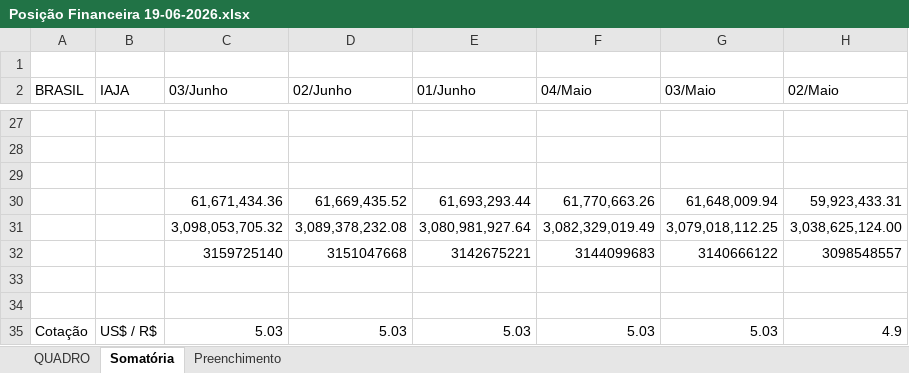
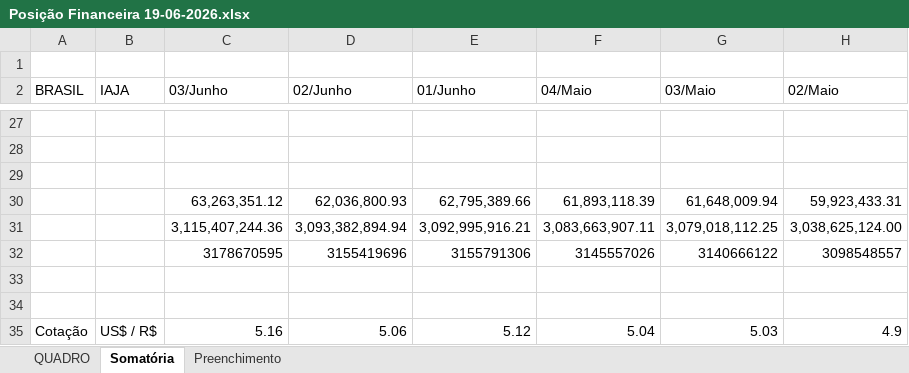
Before and after one commit to heberpinheiro721-svg/Vigia, an Excel workbook: data/Posição Financeira/Posição Financeira 19-06-2026.xlsx, sheet Somatória, drawn as a sheet; only a part is shown, gaps mark what is left out; values as stored, in another font and other column widths than the file's, no borders; the diff names each change by its address in the sheet, - before the commit and + after, or states it on an @@ line.

```diff
--- a/data/Posição Financeira/Posição Financeira 19-06-2026.xlsx (sheet Somatória)
+++ b/data/Posição Financeira/Posição Financeira 19-06-2026.xlsx (sheet Somatória)
-C30 (03/Junho): 61,671,434.36
+C30 (03/Junho): 63,263,351.12
-D30 (02/Junho): 61,669,435.52
+D30 (02/Junho): 62,036,800.93
-E30 (01/Junho): 61,693,293.44
+E30 (01/Junho): 62,795,389.66
-F30 (04/Maio): 61,770,663.26
+F30 (04/Maio): 61,893,118.39
-C31 (03/Junho): 3,098,053,705.32
+C31 (03/Junho): 3,115,407,244.36
-D31 (02/Junho): 3,089,378,232.08
+D31 (02/Junho): 3,093,382,894.94
-E31 (01/Junho): 3,080,981,927.64
+E31 (01/Junho): 3,092,995,916.21
-F31 (04/Maio): 3,082,329,019.49
+F31 (04/Maio): 3,083,663,907.11
-C32 (03/Junho): 3159725140
+C32 (03/Junho): 3178670595
-D32 (02/Junho): 3151047668
+D32 (02/Junho): 3155419696
-E32 (01/Junho): 3142675221
+E32 (01/Junho): 3155791306
-F32 (04/Maio): 3144099683
+F32 (04/Maio): 3145557026
-C35 (03/Junho): 5.03
+C35 (03/Junho): 5.16
-D35 (02/Junho): 5.03
+D35 (02/Junho): 5.06
-E35 (01/Junho): 5.03
+E35 (01/Junho): 5.12
-F35 (04/Maio): 5.03
+F35 (04/Maio): 5.04
```
Also changed, not shown: sheet QUADRO, charts or pictures, 1 other file.
